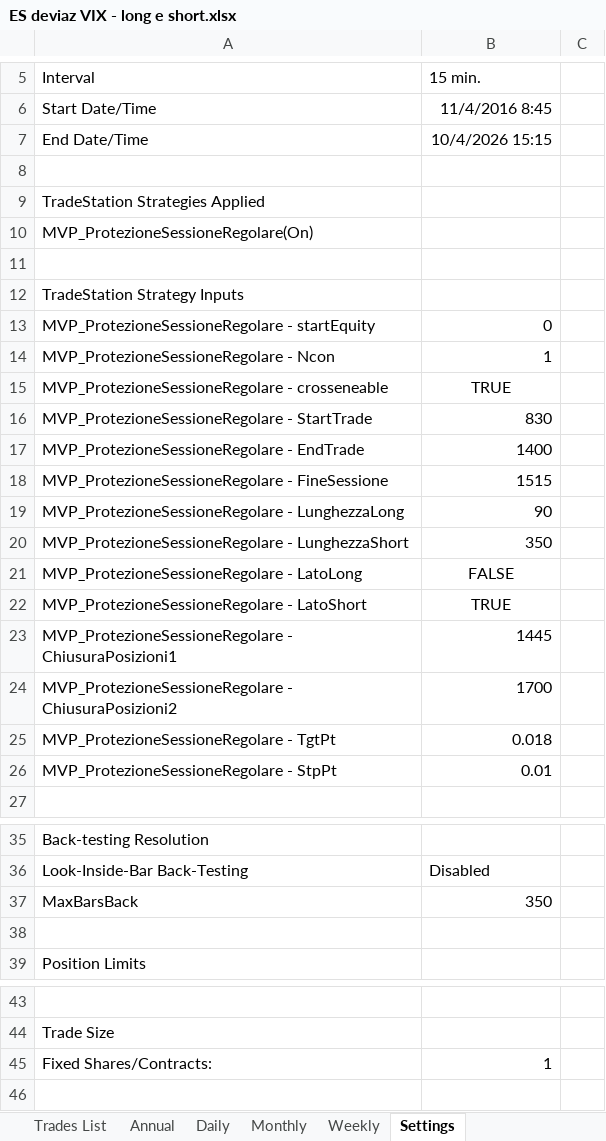
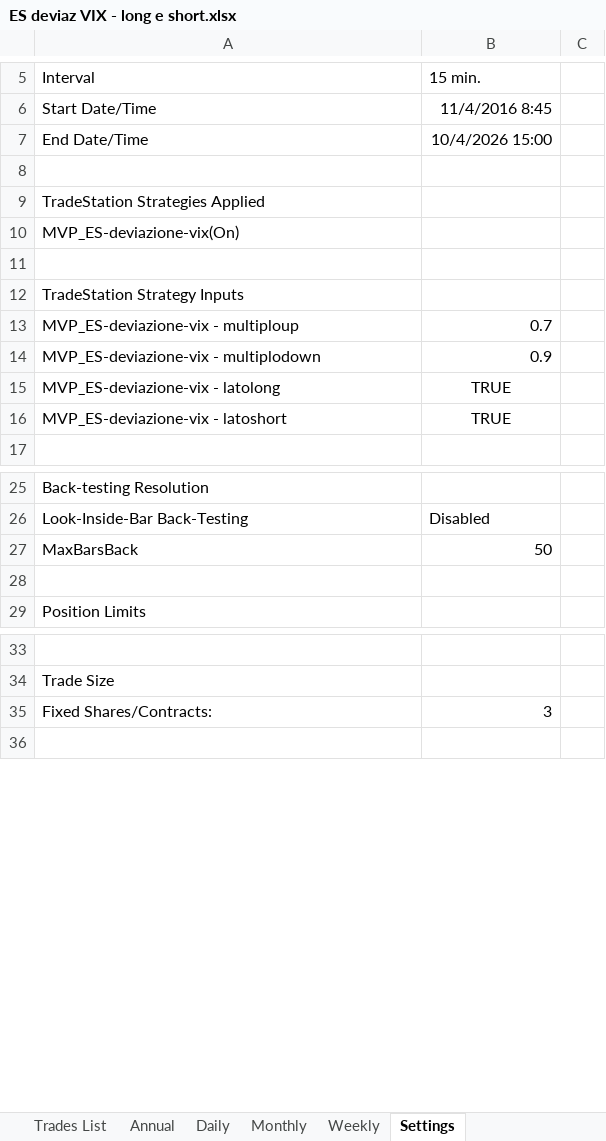
Before and after one commit to andreaviotto-star/trading-dashboard, an Excel workbook: ES deviaz VIX - long e short.xlsx, sheet Settings, drawn as a sheet; only a part is shown, gaps mark what is left out; values as stored, in another font and other column widths than the file's, no borders; removed rows and columns are numbered as before the commit, all else as after; the diff names each change by its address in the sheet, - before the commit and + after, or states it on an @@ line.

```diff
--- a/ES deviaz VIX - long e short.xlsx (sheet Settings)
+++ b/ES deviaz VIX - long e short.xlsx (sheet Settings)
-B7: 10/4/2026 15:15
+B7: 10/4/2026 15:00
-A10: MVP_ProtezioneSessioneRegolare(On)
+A10: MVP_ES-deviazione-vix(On)
-row 13: MVP_ProtezioneSessioneRegolare - startEquity | 0
-row 14: MVP_ProtezioneSessioneRegolare - Ncon | 1
+row 13: MVP_ES-deviazione-vix - multiploup | 0.7
+row 14: MVP_ES-deviazione-vix - multiplodown | 0.9
-A15: MVP_ProtezioneSessioneRegolare - crosseneable
+A15: MVP_ES-deviazione-vix - latolong
-row 16: MVP_ProtezioneSessioneRegolare - StartTrade | 830
-row 17: MVP_ProtezioneSessioneRegolare - EndTrade | 1400
-row 18: MVP_ProtezioneSessioneRegolare - FineSessione | 1515
-row 19: MVP_ProtezioneSessioneRegolare - LunghezzaLong | 90
-row 20: MVP_ProtezioneSessioneRegolare - LunghezzaShort | 350
-row 21: MVP_ProtezioneSessioneRegolare - LatoLong | FALSE
-A16: MVP_ProtezioneSessioneRegolare - LatoShort
+A16: MVP_ES-deviazione-vix - latoshort
-row 23: MVP_ProtezioneSessioneRegolare - ChiusuraPosizioni1 | 1445
-row 24: MVP_ProtezioneSessioneRegolare - ChiusuraPosizioni2 | 1700
-row 25: MVP_ProtezioneSessioneRegolare - TgtPt | 0.018
-row 26: MVP_ProtezioneSessioneRegolare - StpPt | 0.01
-B27: 350
+B27: 50
-B35: 1
+B35: 3
```
Also changed, not shown: sheet Trades List, sheet Daily, sheet Weekly, sheet Monthly, sheet Performance Summary, sheet Trade Analysis, 1 more sheet.
